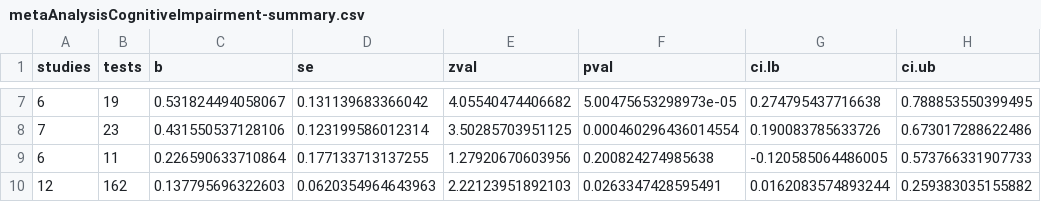
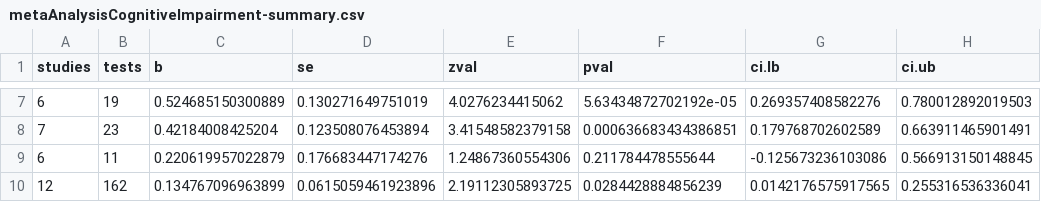
Before and after one commit to benjamin-chan/CogImpAfterBreastCaACT, a CSV file: Output/metaAnalysisCognitiveImpairment-summary.csv, drawn as a sheet; only a part is shown, gaps mark what is left out; the diff covers the shown part only.

```diff
--- a/Output/metaAnalysisCognitiveImpairment-summary.csv
+++ b/Output/metaAnalysisCognitiveImpairment-summary.csv
@@ -7,4 +7,4 @@
-6,19,0.531824494058067,0.131139683366042,4.05540474406682,5.00475653298973e-05,0.274795437716638,0.788853550399495
-7,23,0.431550537128106,0.123199586012314,3.50285703951125,0.000460296436014554,0.190083785633726,0.673017288622486
-6,11,0.226590633710864,0.177133713137255,1.27920670603956,0.200824274985638,-0.120585064486005,0.573766331907733
-12,162,0.137795696322603,0.0620354964643963,2.22123951892103,0.0263347428595491,0.0162083574893244,0.259383035155882
+6,19,0.524685150300889,0.130271649751019,4.0276234415062,5.63434872702192e-05,0.269357408582276,0.780012892019503
+7,23,0.42184008425204,0.123508076453894,3.41548582379158,0.000636683434386851,0.179768702602589,0.663911465901491
+6,11,0.220619957022879,0.176683447174276,1.24867360554306,0.211784478555644,-0.125673236103086,0.566913150148845
+12,162,0.134767096963899,0.0615059461923896,2.19112305893725,0.0284428884856239,0.0142176575917565,0.255316536336041
```
Also changed, not shown: 30 edited cells elsewhere in this file, Output/metaAnalysisCognitiveImpairment-Data.csv, tests.csv, 11 other files.
